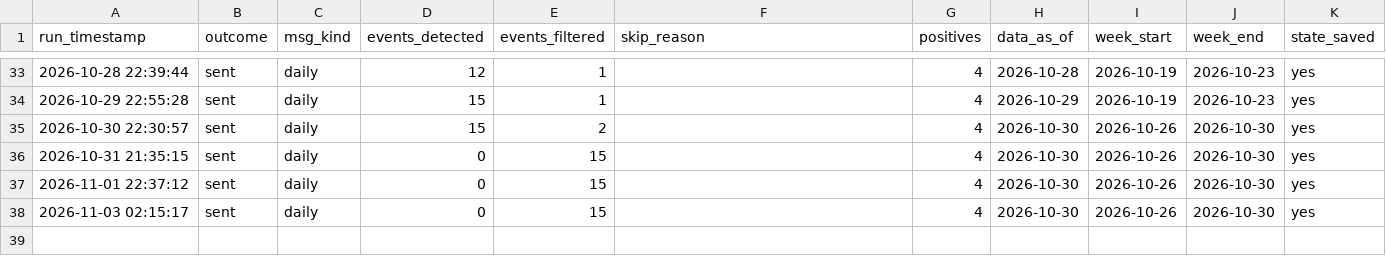
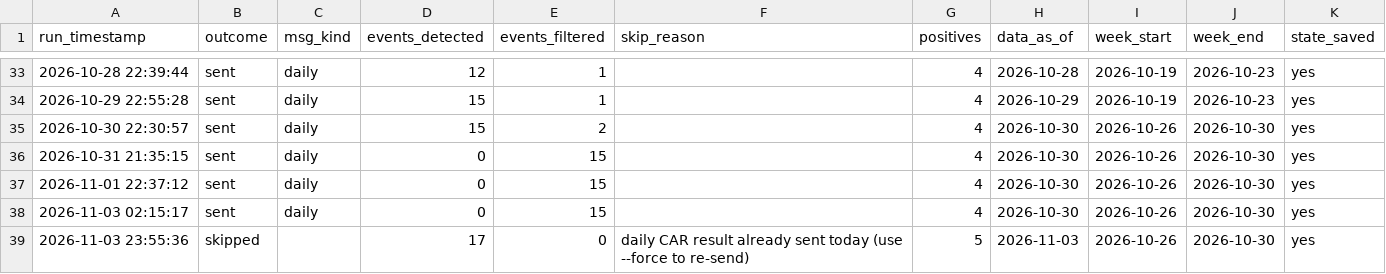
Before and after one commit to ppparthpatel49/CAR_Based_Detection, a CSV file: logs/runs.csv, drawn as a sheet; only a part is shown, gaps mark what is left out; the diff names each change by its address in the sheet, - before the commit and + after, or states it on an @@ line.

```diff
--- a/logs/runs.csv
+++ b/logs/runs.csv
+row 39: 2026-11-03 23:55:36 | skipped |  | 17 | 0 | daily CAR result already sent today (use --force to re-send) | 5 | 2026-11-03 | 2026-10-26 | 2026-10-30 | yes
```
Also changed, not shown: 1 other file.
